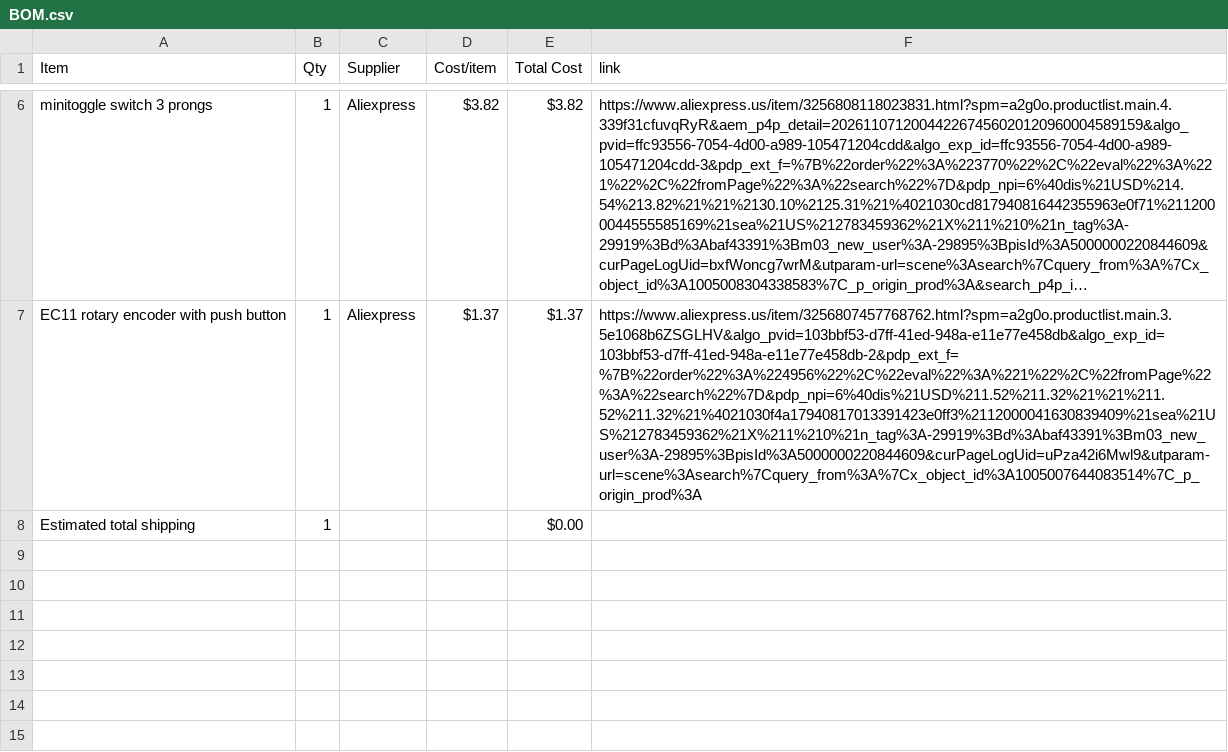
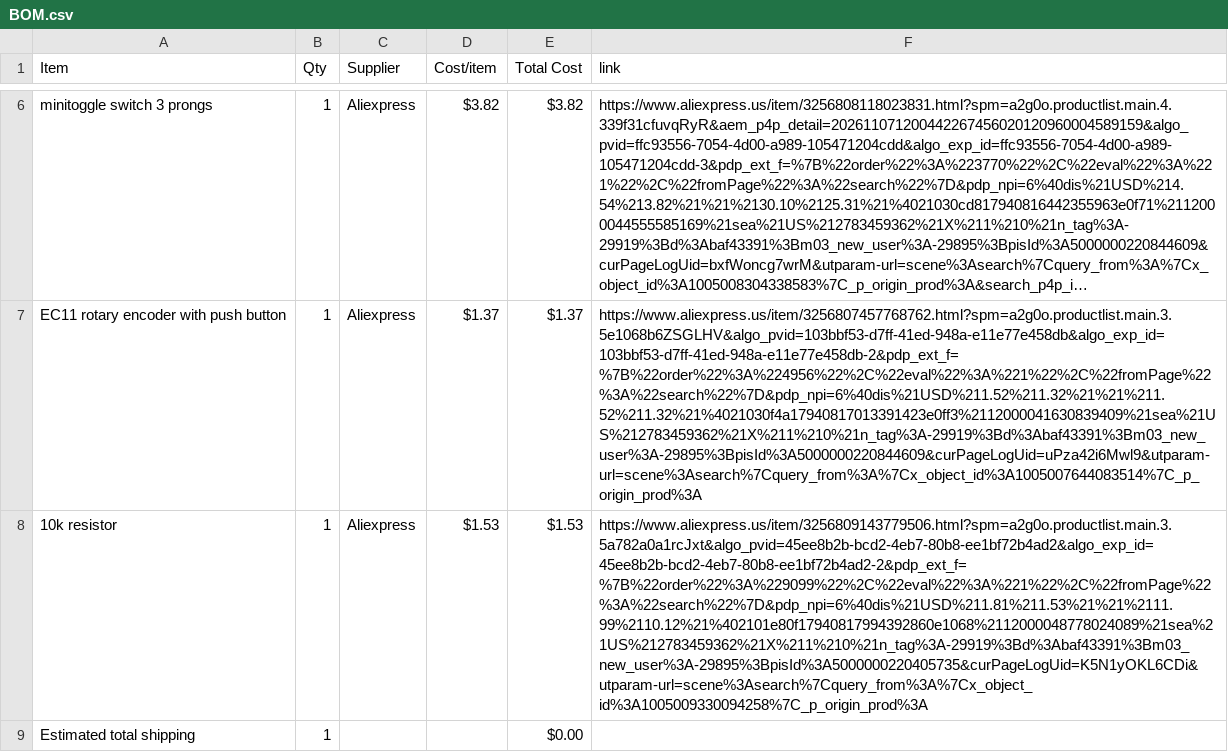
Before and after one commit to Magicman5284/MagicPad, a CSV file: BOM.csv, drawn as a sheet; only a part is shown, gaps mark what is left out; long unchanged cells end in …; the diff names each change by its address in the sheet, - before the commit and + after, or states it on an @@ line.

Commit message:
Sync MagicPad from Half Life

```diff
--- a/BOM.csv
+++ b/BOM.csv
+row 8: 10k resistor | 1 | Aliexpress | $1.53 | $1.53 | https://www.aliexpress.us/item/3256809143779506.html?spm=a2g0o.productlist.main.3.5a782a0a1rcJxt&algo_pvid=45ee8b2b-bcd2-4eb7-80b8-ee1bf72b4ad2&algo_exp_id=45ee8b2b-bcd2-4eb7-80b8-ee1bf72b4ad2-2&pdp_ext_f=%7B%22order%22%3A%229099%22%2C%22eval%22%3A%221%22%2C%22fromPage%22%3A%22search%22%7D&pdp_npi=6%40dis%21USD%211.81%211.53%21%21%2111.99%2110.12%21%402101e80f17940817994392860e1068%2112000048778024089%21sea%21US%212783459362%21X%211%210%21n_tag%3A-29919%3Bd%3Abaf43391%3Bm03_new_user%3A-29895%3BpisId%3A5000000220405735&curPageLogUid=K5N1yOKL6CDi&utparam-url=scene%3Asearch%7Cquery_from%3A%7Cx_object_id%3A1005009330094258%7C_p_origin_prod%3A
```
